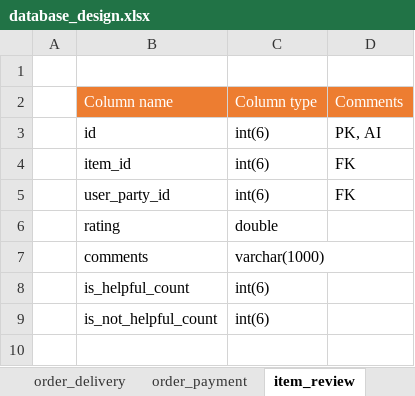
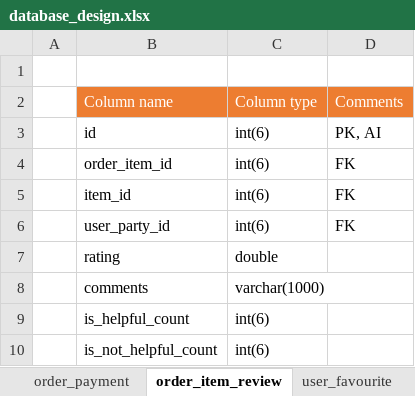
Before and after one commit to DurgaprasadVanumu/legacy-and-looms-docs, an Excel workbook: database_design.xlsx, sheet order_item_review, drawn as a sheet; values as stored, in another font and other column widths than the file's, no borders; the diff names each change by its address in the sheet, - before the commit and + after, or states it on an @@ line.

```diff
--- a/database_design.xlsx (sheet order_item_review)
+++ b/database_design.xlsx (sheet order_item_review)
-sheet tab: item_review
+sheet tab: order_item_review
+row 4:  | order_item_id | int(6) | FK
```
Also changed, not shown: sheet order_delivery, sheet item, sheet order_payment, sheet order.
